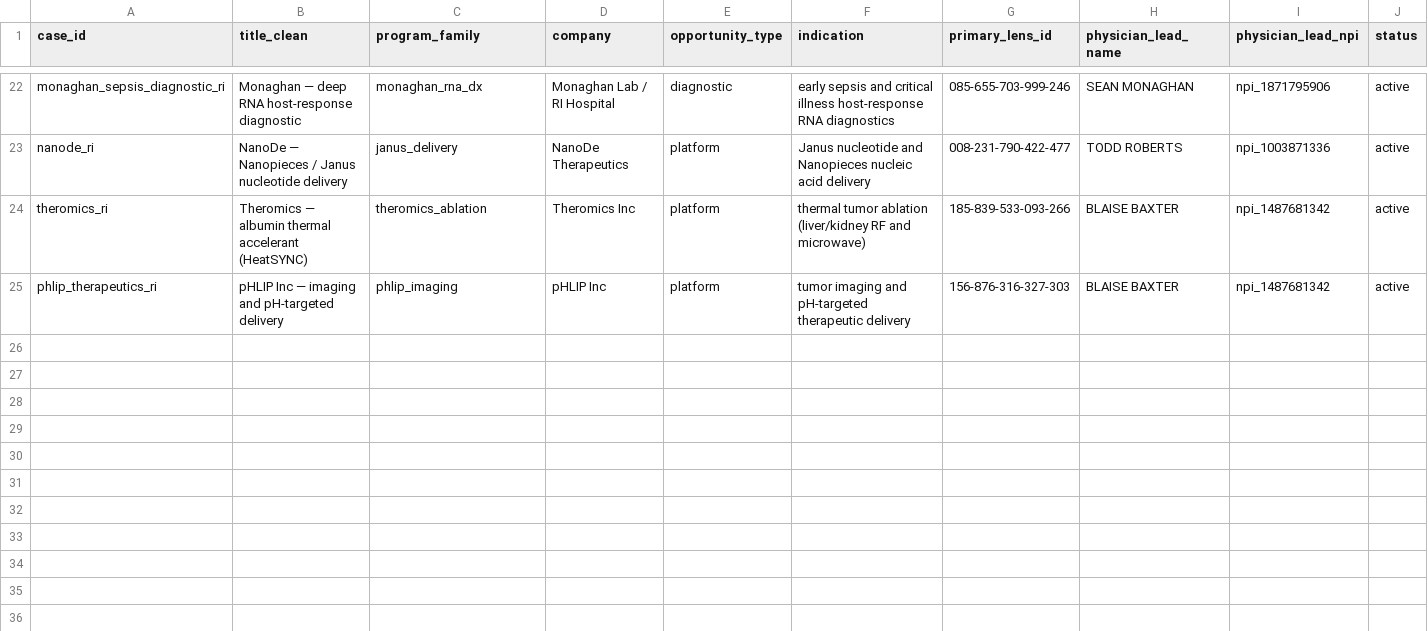
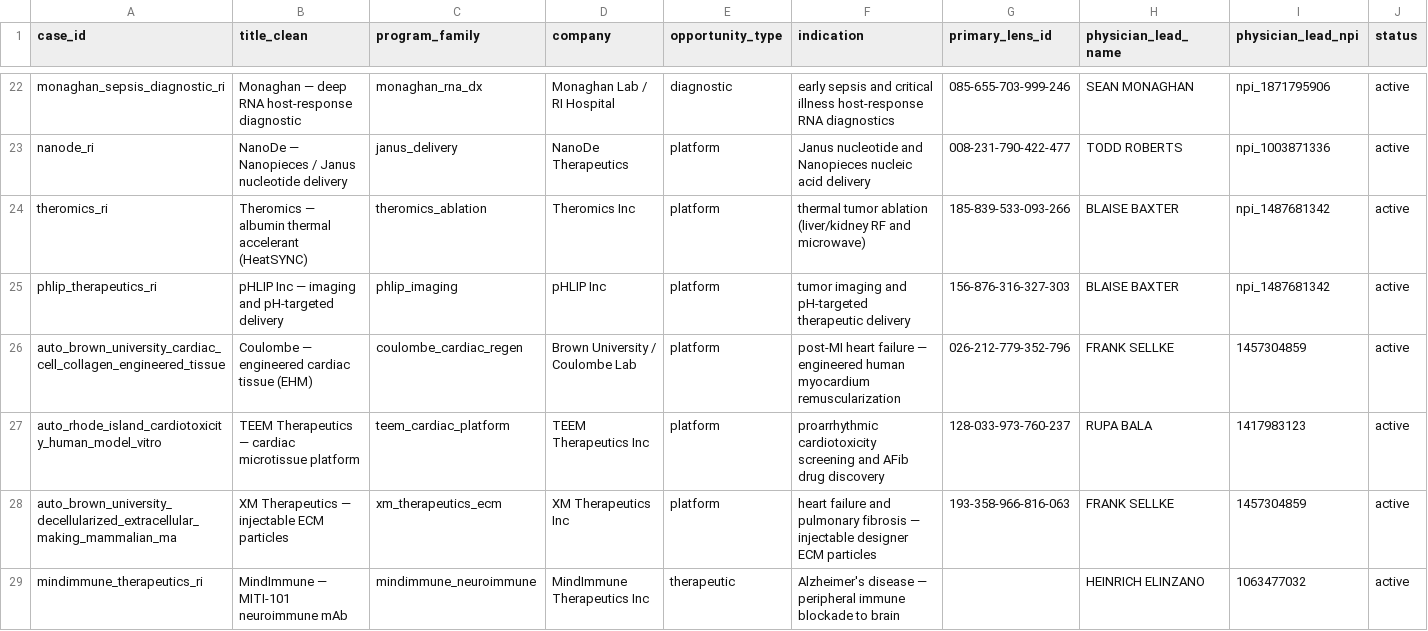
Before and after one commit to Puddin1066/tdw_ai, a CSV file: data/ri/tier_a/registry.csv, drawn as a sheet; only a part is shown, gaps mark what is left out; rows hold the shown columns only; the diff names each change by its address in the sheet, - before the commit and + after, or states it on an @@ line.

```diff
--- a/data/ri/tier_a/registry.csv
+++ b/data/ri/tier_a/registry.csv
+row 26: auto_brown_university_cardiac_cell_collagen_engineered_tissue | Coulombe — engineered cardiac tissue (EHM) | coulombe_cardiac_regen | Brown University / Coulombe Lab | platform | post-MI heart failure — engineered human myocardium remuscularization | 026-212-779-352-796 | FRANK SELLKE | 1457304859 | active
+row 27: auto_rhode_island_cardiotoxicity_human_model_vitro | TEEM Therapeutics — cardiac microtissue platform | teem_cardiac_platform | TEEM Therapeutics Inc | platform | proarrhythmic cardiotoxicity screening and AFib drug discovery | 128-033-973-760-237 | RUPA BALA | 1417983123 | active
+row 28: auto_brown_university_decellularized_extracellular_making_mammalian_ma | XM Therapeutics — injectable ECM particles | xm_therapeutics_ecm | XM Therapeutics Inc | platform | heart failure and pulmonary fibrosis — injectable designer ECM particles | 193-358-966-816-063 | FRANK SELLKE | 1457304859 | active
+row 29: mindimmune_therapeutics_ri | MindImmune — MITI-101 neuroimmune mAb | mindimmune_neuroimmune | MindImmune Therapeutics Inc | therapeutic | Alzheimer's disease — peripheral immune blockade to brain |  | HEINRICH ELINZANO | 1063477032 | active
```
Also changed, not shown: data/ri/ri_ip_assets.csv, data/ri/ri_opportunities.csv, 47 other files.
